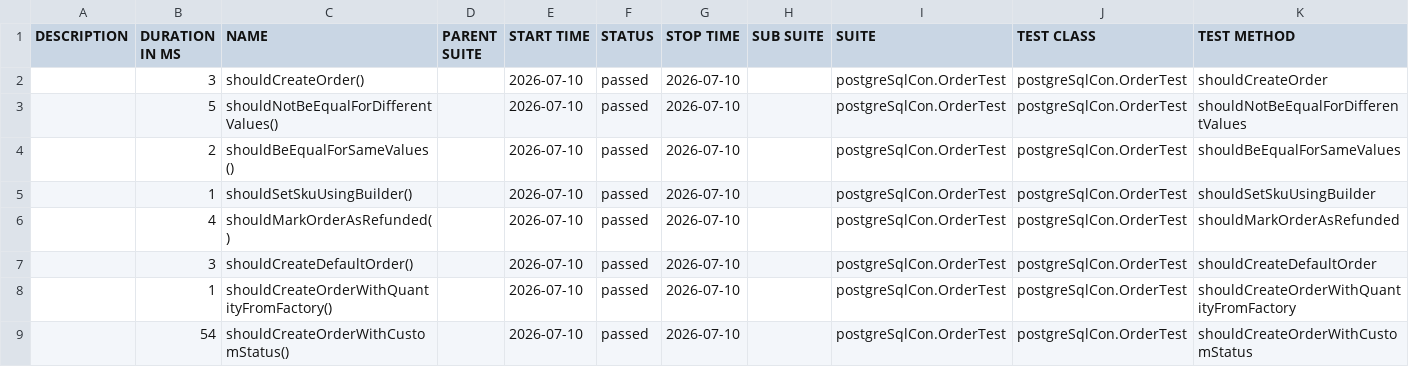
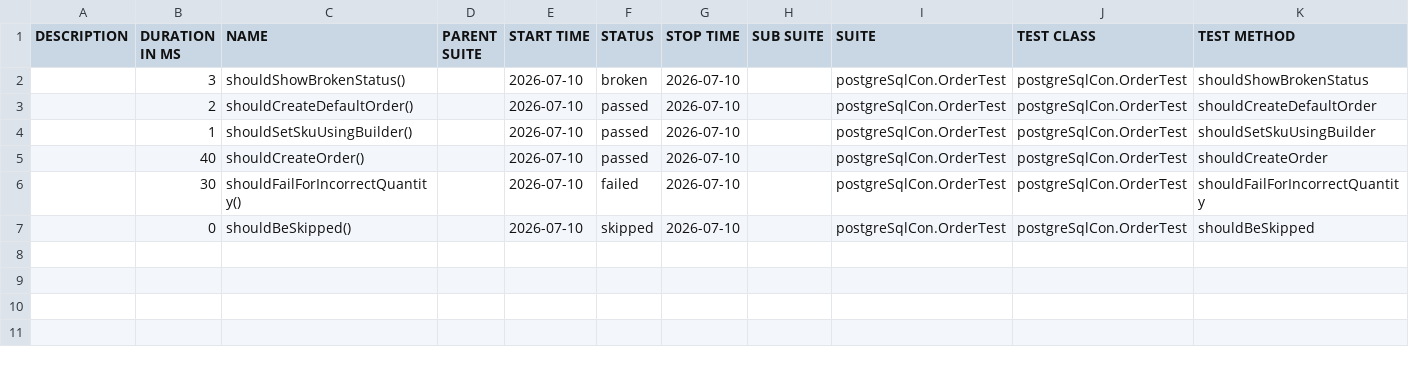
Before and after one commit to gh-ust-sankaran-s/GradleApp, a CSV file: data/suites.csv, drawn as a sheet.

```diff
--- a/data/suites.csv
+++ b/data/suites.csv
@@ -1,9 +1,7 @@
 "DESCRIPTION","DURATION IN MS","NAME","PARENT SUITE","START TIME","STATUS","STOP TIME","SUB SUITE","SUITE","TEST CLASS","TEST METHOD"
-"","3","shouldCreateOrder()","","2026-07-10","passed","2026-07-10","","postgreSqlCon.OrderTest","postgreSqlCon.OrderTest","shouldCreateOrder"
-"","5","shouldNotBeEqualForDifferentValues()","","2026-07-10","passed","2026-07-10","","postgreSqlCon.OrderTest","postgreSqlCon.OrderTest","shouldNotBeEqualForDifferentValues"
-"","2","shouldBeEqualForSameValues()","","2026-07-10","passed","2026-07-10","","postgreSqlCon.OrderTest","postgreSqlCon.OrderTest","shouldBeEqualForSameValues"
+"","3","shouldShowBrokenStatus()","","2026-07-10","broken","2026-07-10","","postgreSqlCon.OrderTest","postgreSqlCon.OrderTest","shouldShowBrokenStatus"
+"","2","shouldCreateDefaultOrder()","","2026-07-10","passed","2026-07-10","","postgreSqlCon.OrderTest","postgreSqlCon.OrderTest","shouldCreateDefaultOrder"
 "","1","shouldSetSkuUsingBuilder()","","2026-07-10","passed","2026-07-10","","postgreSqlCon.OrderTest","postgreSqlCon.OrderTest","shouldSetSkuUsingBuilder"
-"","4","shouldMarkOrderAsRefunded()","","2026-07-10","passed","2026-07-10","","postgreSqlCon.OrderTest","postgreSqlCon.OrderTest","shouldMarkOrderAsRefunded"
-"","3","shouldCreateDefaultOrder()","","2026-07-10","passed","2026-07-10","","postgreSqlCon.OrderTest","postgreSqlCon.OrderTest","shouldCreateDefaultOrder"
-"","1","shouldCreateOrderWithQuantityFromFactory()","","2026-07-10","passed","2026-07-10","","postgreSqlCon.OrderTest","postgreSqlCon.OrderTest","shouldCreateOrderWithQuantityFromFactory"
-"","54","shouldCreateOrderWithCustomStatus()","","2026-07-10","passed","2026-07-10","","postgreSqlCon.OrderTest","postgreSqlCon.OrderTest","shouldCreateOrderWithCustomStatus"
+"","40","shouldCreateOrder()","","2026-07-10","passed","2026-07-10","","postgreSqlCon.OrderTest","postgreSqlCon.OrderTest","shouldCreateOrder"
+"","30","shouldFailForIncorrectQuantity()","","2026-07-10","failed","2026-07-10","","postgreSqlCon.OrderTest","postgreSqlCon.OrderTest","shouldFailForIncorrectQuantity"
+"","0","shouldBeSkipped()","","2026-07-10","skipped","2026-07-10","","postgreSqlCon.OrderTest","postgreSqlCon.OrderTest","shouldBeSkipped"
```
Also changed, not shown: 41 other files.
